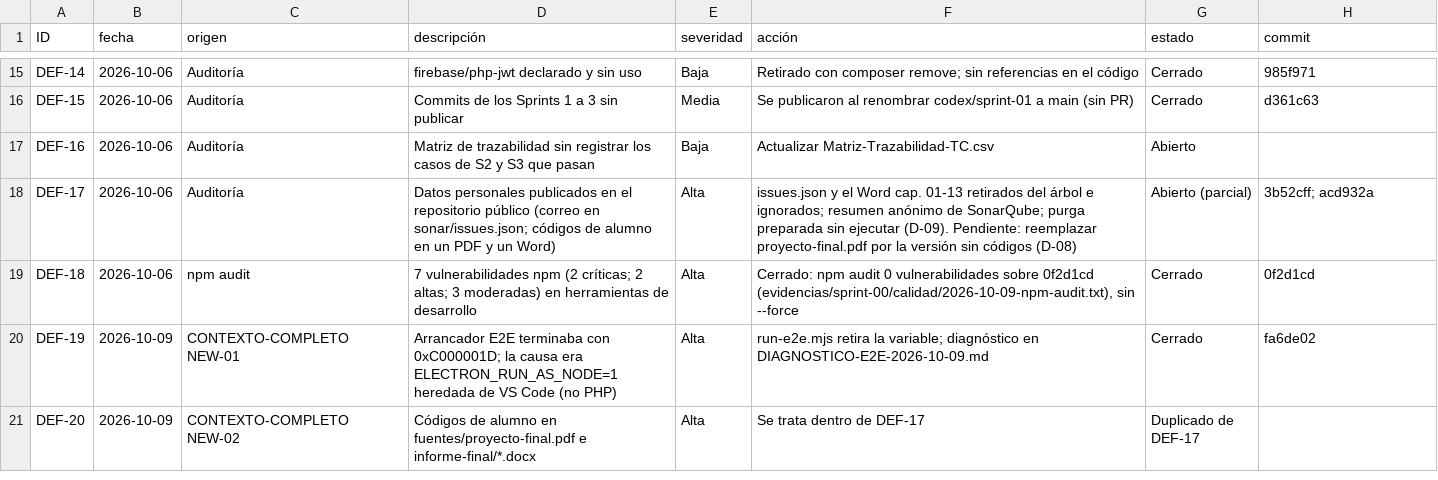
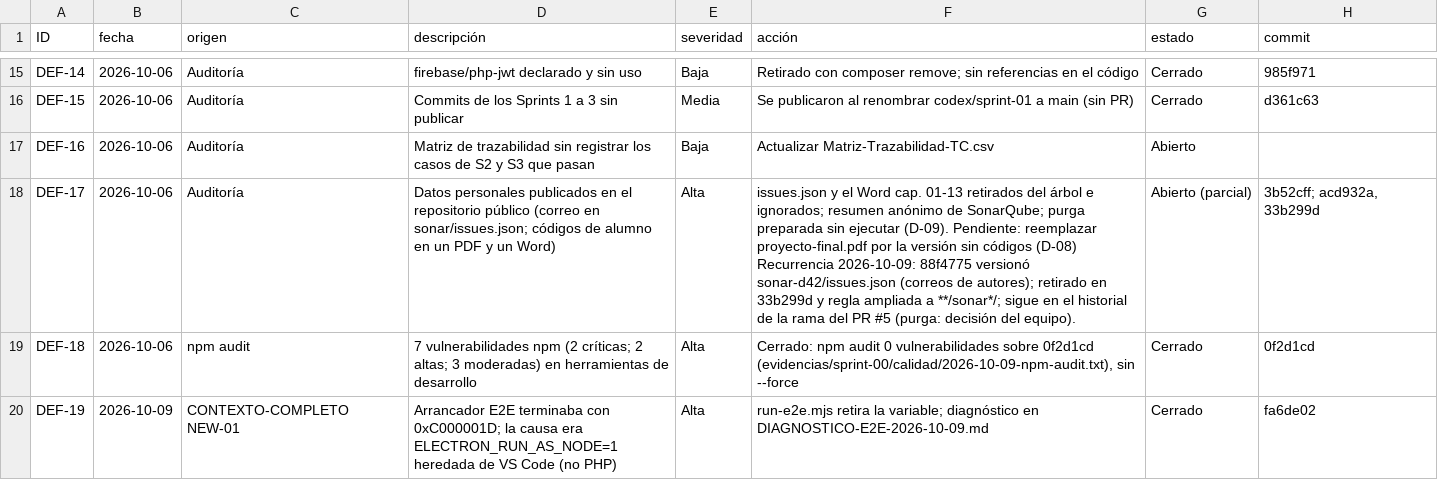
Before and after one commit to grupopruebas41/TecnicoYA-Huancayo, a CSV file: docs/documentacion/calidad/REGISTRO-DEFECTOS.csv, drawn as a sheet; only a part is shown, gaps mark what is left out; the shorter side is filled out with more unchanged rows; the diff names each change by its address in the sheet, - before the commit and + after, or states it on an @@ line.

```diff
--- a/docs/documentacion/calidad/REGISTRO-DEFECTOS.csv
+++ b/docs/documentacion/calidad/REGISTRO-DEFECTOS.csv
-F18 (acción): …códigos (D-08)
+F18 (acción): …códigos (D-08) Recurrencia 2026-10-09: 88f4775 versionó sonar-d42/issues.json (correos de autores); retirado en 33b299d y regla ampliada a **/sonar*/; sigue en el historial de la rama del PR #5 (purga: decisión del equipo).
-H18 (commit): 3b52cff; acd932a
+H18 (commit): 3b52cff; acd932a, 33b299d
```
Also changed, not shown: 2 other files.
